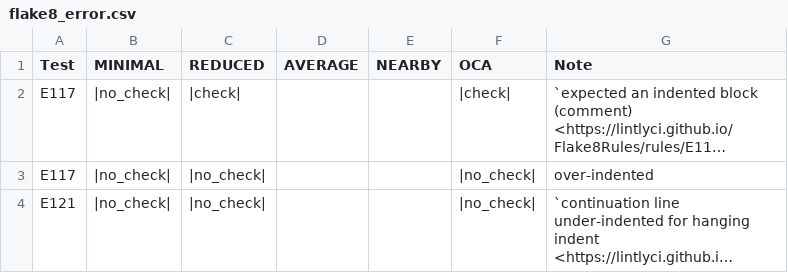
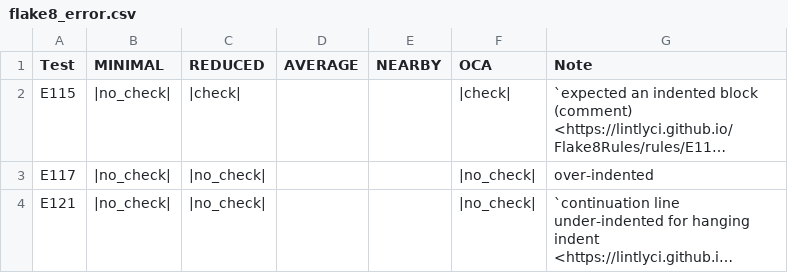
Before and after one commit to zeroincombenze/tools, a CSV file: z0bug_odoo/egg-info/flake8_error.csv, drawn as a sheet; only a part is shown; long unchanged cells end in …; the diff names each change by its address in the sheet, - before the commit and + after, or states it on an @@ line.

Commit message:
[TEMP] Test for debian

```diff
--- a/z0bug_odoo/egg-info/flake8_error.csv
+++ b/z0bug_odoo/egg-info/flake8_error.csv
-A2 (Test): E117
+A2 (Test): E115
```
Also changed, not shown: 21 other files.
